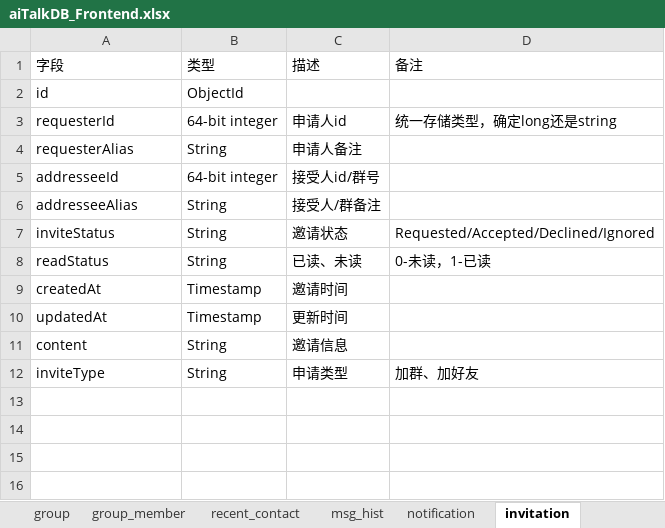
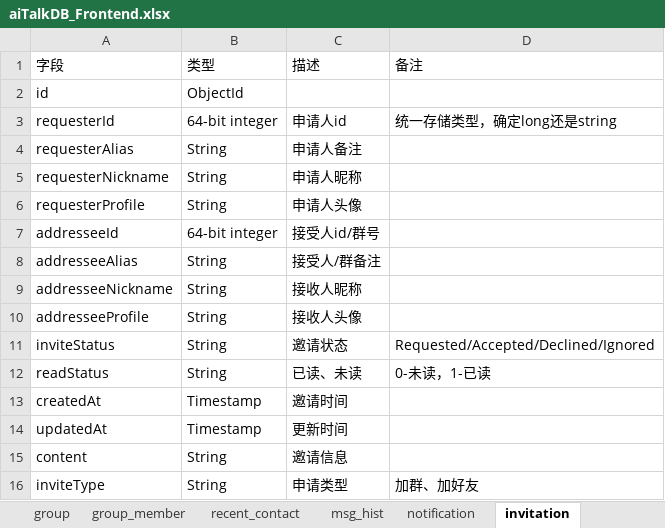
Before and after one commit to chenqingze/laoke-web, an Excel workbook: doc/aiTalkDB_Frontend.xlsx, sheet invitation, drawn as a sheet; values as stored, in another font and other column widths than the file's, no borders; the diff names each change by its address in the sheet, - before the commit and + after, or states it on an @@ line.

Commit message:
update invitation

```diff
--- a/doc/aiTalkDB_Frontend.xlsx (sheet invitation)
+++ b/doc/aiTalkDB_Frontend.xlsx (sheet invitation)
+row 5: requesterNickname | String | 申请人昵称
+row 6: requesterProfile | String | 申请人头像
+row 9: addresseeNickname | String | 接收人昵称
+row 10: addresseeProfile | String | 接收人头像
```
